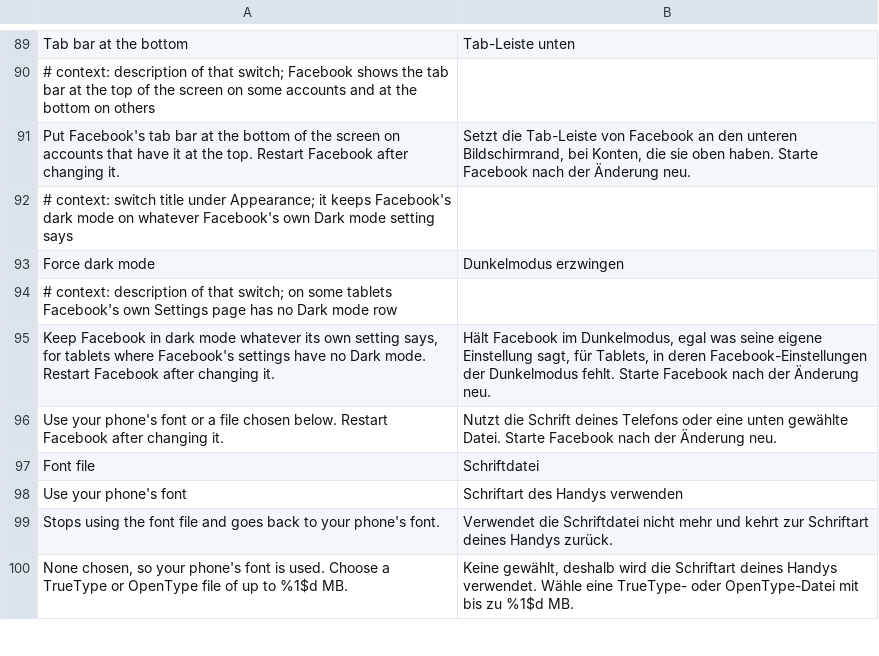
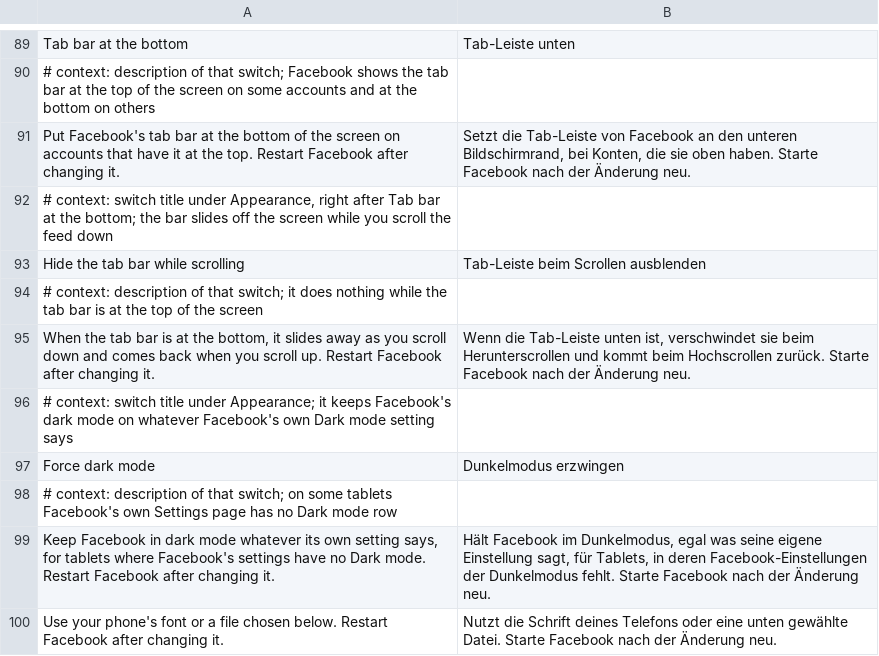
Before and after one commit to SA-SUJON/HushFacebook, a TSV file: extensions/shared/library/src/main/l10n/de.tsv, drawn as a sheet; only a part is shown, gaps mark what is left out; the shorter side is filled out with more unchanged rows; the diff names each change by its address in the sheet, - before the commit and + after, or states it on an @@ line.

```diff
--- a/extensions/shared/library/src/main/l10n/de.tsv
+++ b/extensions/shared/library/src/main/l10n/de.tsv
+row 92: # context: switch title under Appearance, right after Tab bar at the bottom; the bar slides off the screen while you scroll the feed down
+row 93: Hide the tab bar while scrolling | Tab-Leiste beim Scrollen ausblenden
+row 94: # context: description of that switch; it does nothing while the tab bar is at the top of the screen
+row 95: When the tab bar is at the bottom, it slides away as you scroll down and comes back when you scroll up. Restart Facebook after changing it. | Wenn die Tab-Leiste unten ist, verschwindet sie beim Herunterscrollen und kommt beim Hochscrollen zurück. Starte Facebook nach der Änderung neu.
```
Also changed, not shown: extensions/shared/library/src/main/l10n/es.tsv, extensions/shared/library/src/main/l10n/in.tsv, 16 other files.
